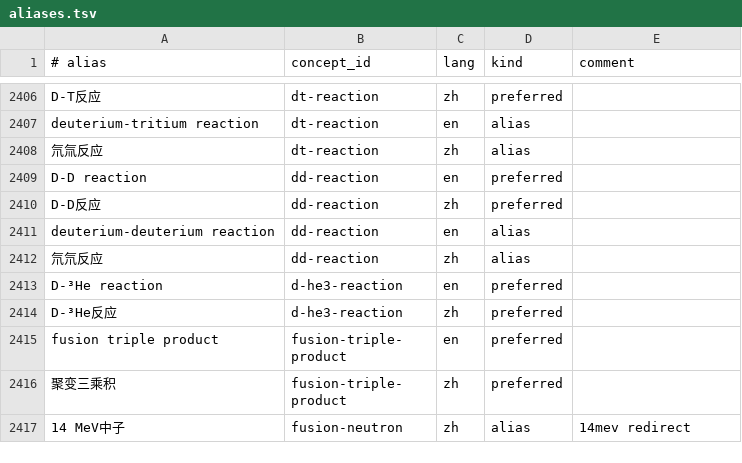
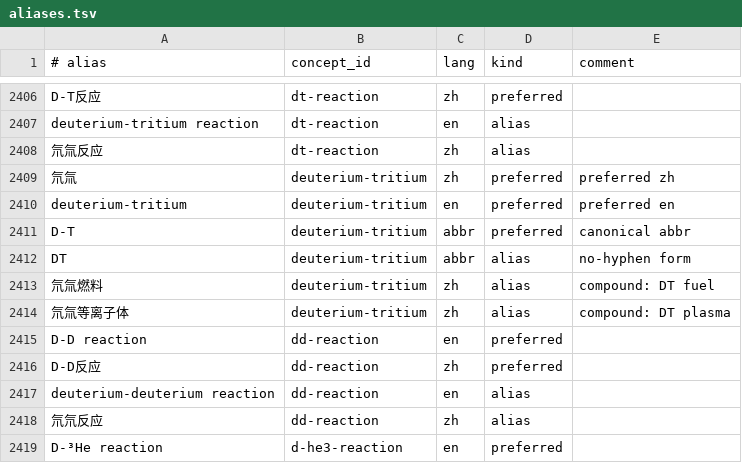
Before and after one commit to zxkjack123/fusion-terms, a TSV file: terms/registry/aliases.tsv, drawn as a sheet; only a part is shown, gaps mark what is left out; the shorter side is filled out with more unchanged rows.

Commit message:
[Plan: mcp-dict-improvements-2026-04] Task 1.1: 新增 deuterium-tritium 核心概念
- Add deuterium-tritium concept row to registry concepts

- Add zh/en/abbr aliases and evidence entry for deuterium-tritium

- All acceptance criteria passed

```diff
--- a/terms/registry/aliases.tsv
+++ b/terms/registry/aliases.tsv
@@ -2408,2 +2408,8 @@ deuterium-tritium reaction	dt-reaction	en	alias
 氘氚反应	dt-reaction	zh	alias
+氘氚	deuterium-tritium	zh	preferred	preferred zh
+deuterium-tritium	deuterium-tritium	en	preferred	preferred en
+D-T	deuterium-tritium	abbr	preferred	canonical abbr
+DT	deuterium-tritium	abbr	alias	no-hyphen form
+氘氚燃料	deuterium-tritium	zh	alias	compound: DT fuel
+氘氚等离子体	deuterium-tritium	zh	alias	compound: DT plasma
 D-D reaction	dd-reaction	en	preferred
```
Also changed, not shown: terms/registry/concepts.tsv, terms/registry/evidence.tsv, 1 other file.
